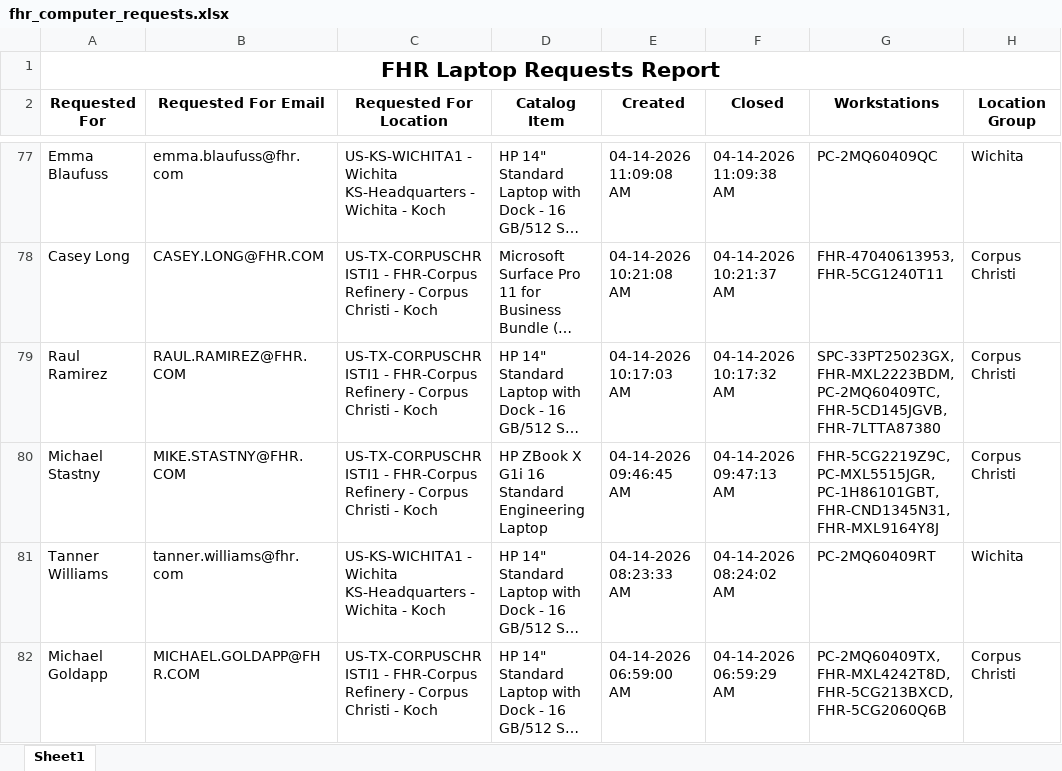
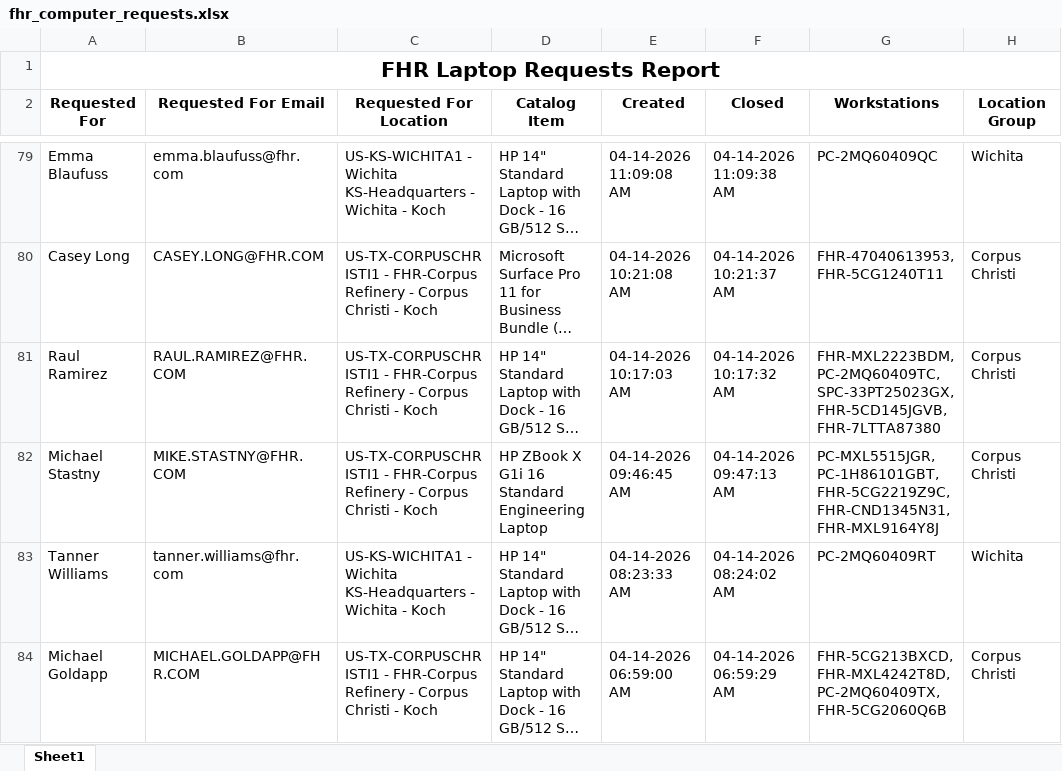
Before and after one commit to ellis-massey-FHR/fhr-device-audit, an Excel workbook: output/fhr_computer_requests.xlsx, sheet Sheet1, drawn as a sheet; only a part is shown, gaps mark what is left out; long unchanged cells end in …; values as stored, in another font and other column widths than the file's, no borders; charts and pictures not drawn; addresses are those after the commit; the diff covers the shown part only; the diff names each change by its address in the sheet, - before the commit and + after, or states it on an @@ line.

```diff
--- a/output/fhr_computer_requests.xlsx (sheet Sheet1)
+++ b/output/fhr_computer_requests.xlsx (sheet Sheet1)
-G81 (Workstations): SPC-33PT25023GX, FHR-MXL2223BDM, PC-2MQ60409TC, FHR-5CD145JGVB, FHR-7LTTA87380
+G81 (Workstations): FHR-MXL2223BDM, PC-2MQ60409TC, SPC-33PT25023GX, FHR-5CD145JGVB, FHR-7LTTA87380
-G82 (Workstations): FHR-5CG2219Z9C, PC-MXL5515JGR, PC-1H86101GBT, FHR-CND1345N31, FHR-MXL9164Y8J
+G82 (Workstations): PC-MXL5515JGR, PC-1H86101GBT, FHR-5CG2219Z9C, FHR-CND1345N31, FHR-MXL9164Y8J
-G84 (Workstations): PC-2MQ60409TX, FHR-MXL4242T8D, FHR-5CG213BXCD, FHR-5CG2060Q6B
+G84 (Workstations): FHR-5CG213BXCD, FHR-MXL4242T8D, PC-2MQ60409TX, FHR-5CG2060Q6B
```
Also changed, not shown: 2 added rows, 2 removed rows and 25 edited cells elsewhere in this sheet, charts or pictures.
